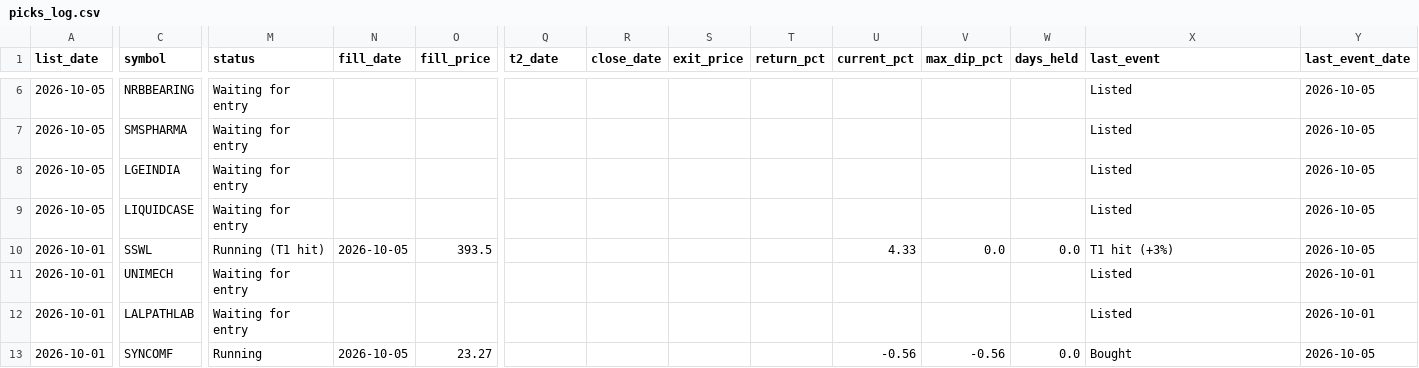
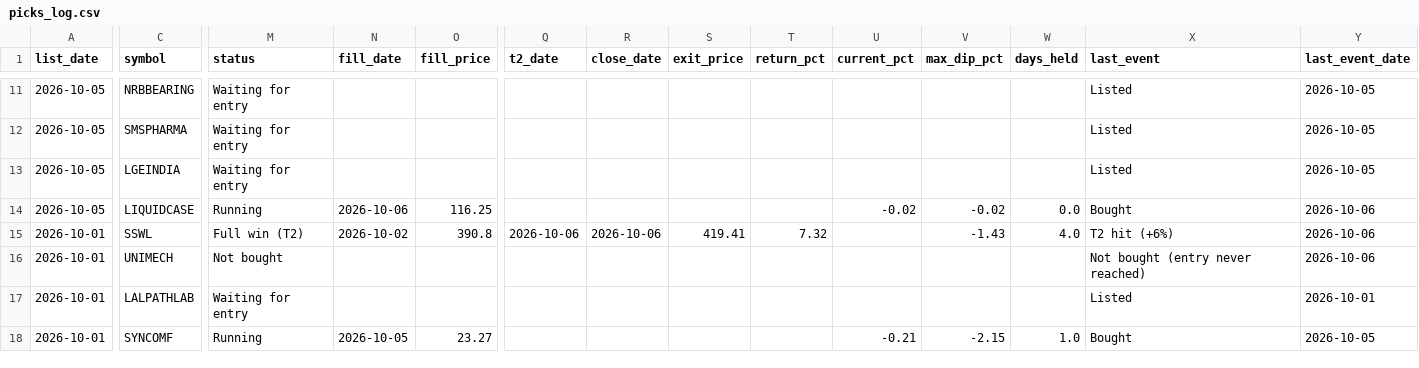
Before and after one commit to Parth1501/nse-swing-data, a CSV file: data/picks_log.csv, drawn as a sheet; only a part is shown, gaps mark what is left out; addresses are those after the commit; the diff covers the shown part only; the diff names each change by its address in the sheet, - before the commit and + after, or states it on an @@ line.

```diff
--- a/data/picks_log.csv
+++ b/data/picks_log.csv
-M14 (status): Waiting for entry
+M14 (status): Running
-N14 (fill_date): (empty)
+N14 (fill_date): 2026-10-06
-O14 (fill_price): (empty)
+O14 (fill_price): 116.25
-U14 (current_pct): (empty)
+U14 (current_pct): -0.02
-V14 (max_dip_pct): (empty)
+V14 (max_dip_pct): -0.02
-W14 (days_held): (empty)
+W14 (days_held): 0.0
-X14 (last_event): Listed
+X14 (last_event): Bought
-Y14:Y15 (last_event_date): 2026-10-05
+Y14:Y15 (last_event_date): 2026-10-06
-M15 (status): Running (T1 hit)
+M15 (status): Full win (T2)
-N15 (fill_date): 2026-10-05
+N15 (fill_date): 2026-10-02
-O15 (fill_price): 393.5
+O15 (fill_price): 390.8
-Q15 (t2_date): (empty)
+Q15 (t2_date): 2026-10-06
-R15 (close_date): (empty)
+R15 (close_date): 2026-10-06
-S15 (exit_price): (empty)
+S15 (exit_price): 419.41
-T15 (return_pct): (empty)
+T15 (return_pct): 7.32
-U15 (current_pct): 4.33
+U15 (current_pct): (empty)
-V15 (max_dip_pct): 0.0
+V15 (max_dip_pct): -1.43
-W15 (days_held): 0.0
+W15 (days_held): 4.0
-X15 (last_event): T1 hit (+3%)
+X15 (last_event): T2 hit (+6%)
-M16 (status): Waiting for entry
+M16 (status): Not bought
-X16 (last_event): Listed
+X16 (last_event): Not bought (entry never reached)
-Y16 (last_event_date): 2026-10-01
+Y16 (last_event_date): 2026-10-06
-U18 (current_pct): -0.56
+U18 (current_pct): -0.21
-V18 (max_dip_pct): -0.56
+V18 (max_dip_pct): -2.15
-W18 (days_held): 0.0
+W18 (days_held): 1.0
```
Also changed, not shown: 5 added rows and 65 edited cells elsewhere in this file, 14 other files.
